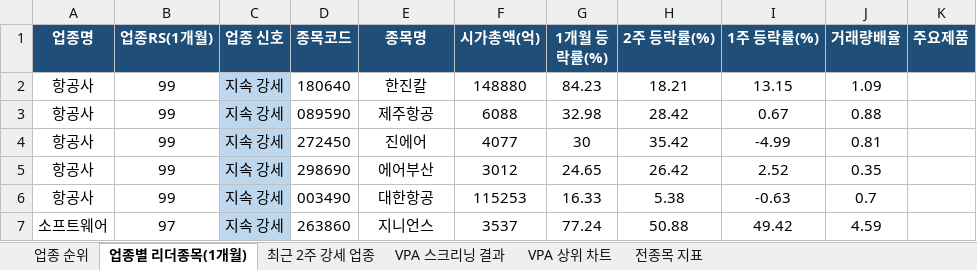
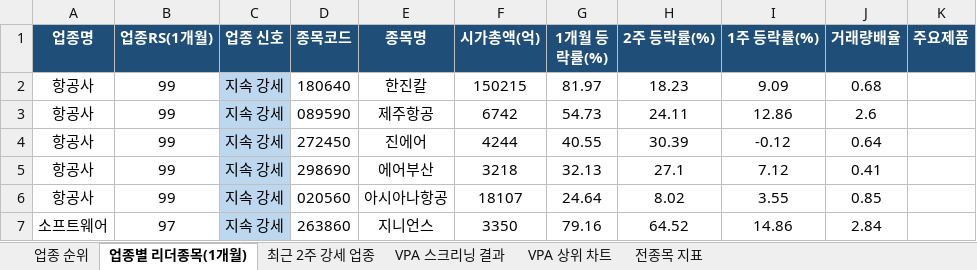
Before and after one commit to gopkh0129/stock, an Excel workbook: docs/data/swing_latest.xlsx, sheet 업종별 리더종목(1개월), drawn as a sheet; only a part is shown; values as stored, in another font and other column widths than the file's, no borders; the diff covers the shown part only; the diff names each change by its address in the sheet, - before the commit and + after, or states it on an @@ line.

```diff
--- a/docs/data/swing_latest.xlsx (sheet 업종별 리더종목(1개월))
+++ b/docs/data/swing_latest.xlsx (sheet 업종별 리더종목(1개월))
-F2 (시가총액(억)): 148880
+F2 (시가총액(억)): 150215
-G2 (1개월 등락률(%)): 84.23
+G2 (1개월 등락률(%)): 81.97
-H2 (2주 등락률(%)): 18.21
+H2 (2주 등락률(%)): 18.23
-I2 (1주 등락률(%)): 13.15
+I2 (1주 등락률(%)): 9.09
-J2 (거래량배율): 1.09
+J2 (거래량배율): 0.68
-F3 (시가총액(억)): 6088
+F3 (시가총액(억)): 6742
-G3 (1개월 등락률(%)): 32.98
+G3 (1개월 등락률(%)): 54.73
-H3 (2주 등락률(%)): 28.42
+H3 (2주 등락률(%)): 24.11
-I3 (1주 등락률(%)): 0.67
+I3 (1주 등락률(%)): 12.86
-J3 (거래량배율): 0.88
+J3 (거래량배율): 2.6
-F4 (시가총액(억)): 4077
+F4 (시가총액(억)): 4244
-G4 (1개월 등락률(%)): 30
+G4 (1개월 등락률(%)): 40.55
-H4 (2주 등락률(%)): 35.42
+H4 (2주 등락률(%)): 30.39
-I4 (1주 등락률(%)): -4.99
+I4 (1주 등락률(%)): -0.12
-J4 (거래량배율): 0.81
+J4 (거래량배율): 0.64
-F5 (시가총액(억)): 3012
+F5 (시가총액(억)): 3218
-G5 (1개월 등락률(%)): 24.65
+G5 (1개월 등락률(%)): 32.13
-H5 (2주 등락률(%)): 26.42
+H5 (2주 등락률(%)): 27.1
-I5 (1주 등락률(%)): 2.52
+I5 (1주 등락률(%)): 7.12
-J5 (거래량배율): 0.35
+J5 (거래량배율): 0.41
-D6 (종목코드): 003490
+D6 (종목코드): 020560
-E6 (종목명): 대한항공
+E6 (종목명): 아시아나항공
-F6 (시가총액(억)): 115253
+F6 (시가총액(억)): 18107
-G6 (1개월 등락률(%)): 16.33
+G6 (1개월 등락률(%)): 24.64
-H6 (2주 등락률(%)): 5.38
+H6 (2주 등락률(%)): 8.02
-I6 (1주 등락률(%)): -0.63
+I6 (1주 등락률(%)): 3.55
-J6 (거래량배율): 0.7
+J6 (거래량배율): 0.85
-F7 (시가총액(억)): 3537
+F7 (시가총액(억)): 3350
-G7 (1개월 등락률(%)): 77.24
+G7 (1개월 등락률(%)): 79.16
-H7 (2주 등락률(%)): 50.88
+H7 (2주 등락률(%)): 64.52
-I7 (1주 등락률(%)): 49.42
+I7 (1주 등락률(%)): 14.86
-J7 (거래량배율): 4.59
+J7 (거래량배율): 2.84
```
Also changed, not shown: 31 added rows, 31 removed rows and 40 edited cells elsewhere in this sheet, sheet 전종목 지표, sheet 최근 2주 강세 업종, sheet 업종 순위, sheet VPA 스크리닝 결과, charts or pictures, 1 other file.
